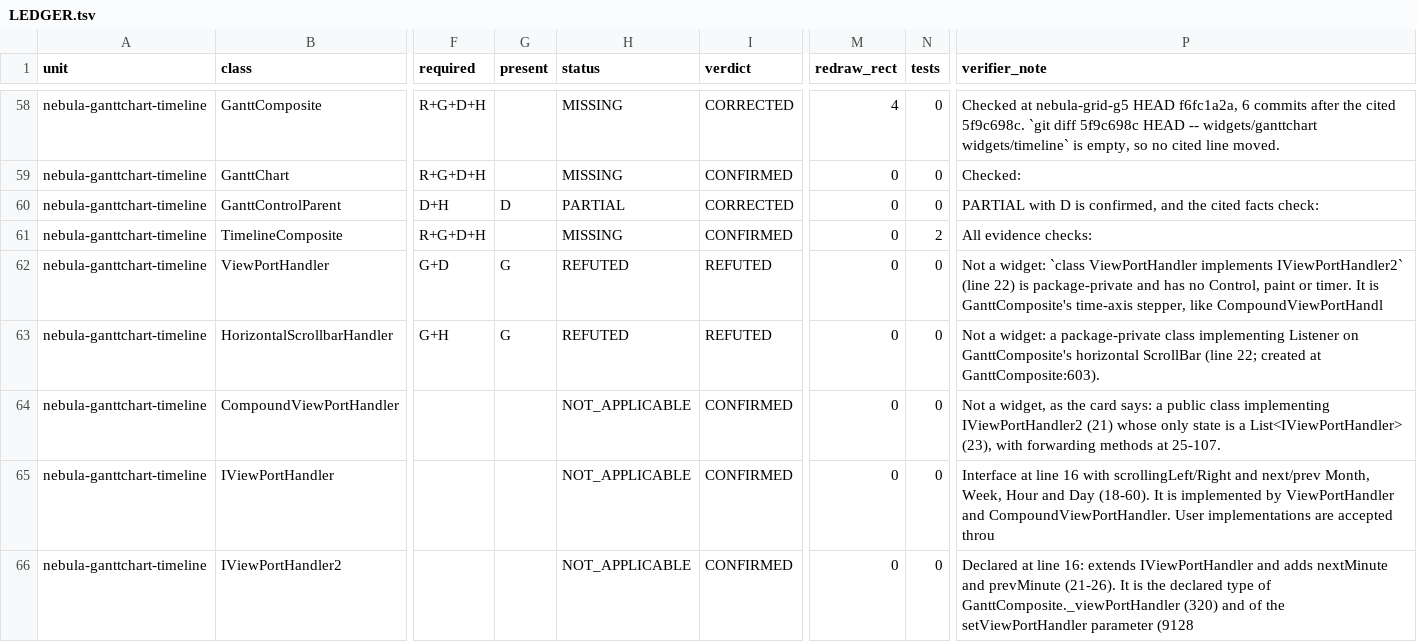
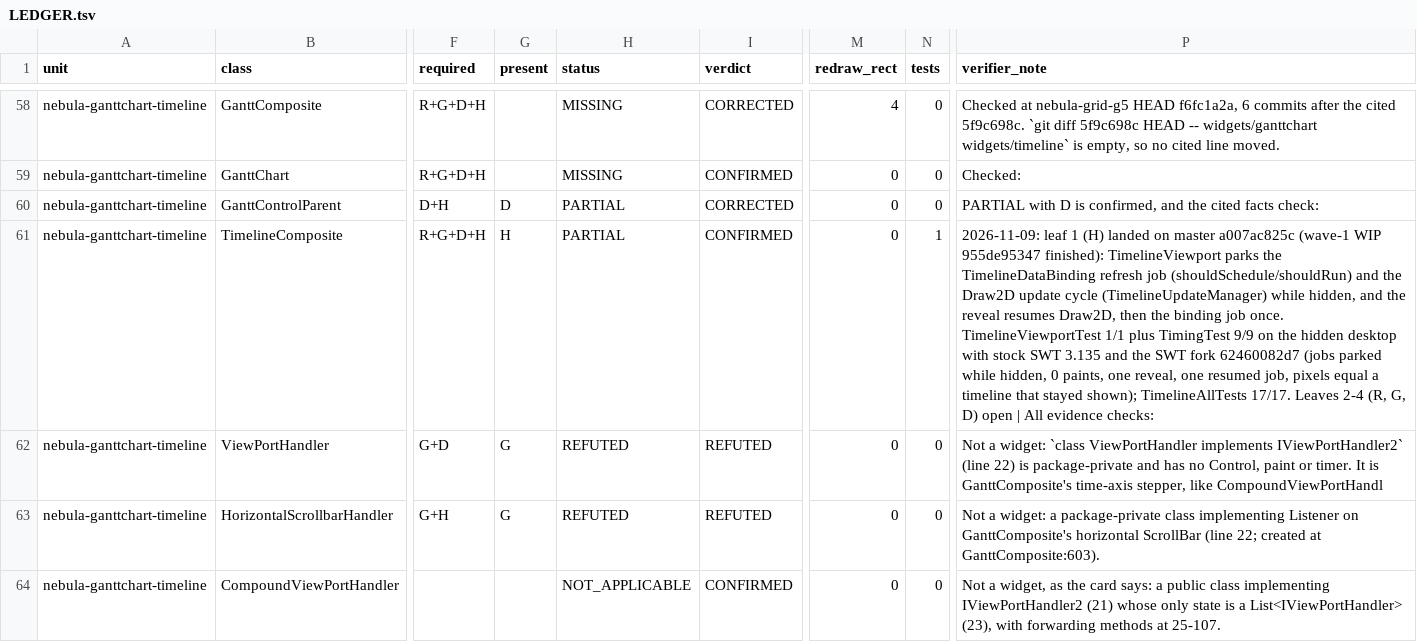
Before and after one commit to hsoliwal/nebula, a TSV file: docs/m3/every-widget/LEDGER.tsv, drawn as a sheet; only a part is shown, gaps mark what is left out; the shorter side is filled out with more unchanged rows; the diff names each change by its address in the sheet, - before the commit and + after, or states it on an @@ line.

Commit message:
timeline: hidden gate for the binding job and Draw2D (every-widget wave 1, finished from WIP 955de95347)
The wave-1 agent's timeline leaf (955de95347, "WIP (unverified)", stopped by the account limit on 2026-10-24; its
100 javac errors came from a sparse checkout without the EMF model sources, not from the leaf) is replayed onto master
a007ac825c without conflicts and verified. build_bundle.sh reads each plugin's source.. folders (src-gen for the EMF
bundles) and adds the EMF jars, so the whole timeline builds: 80 sources, 0 errors.

While the timeline is hidden (its own or an ancestor's visibility, zero size, minimized shell, or SWT.PartHidden on the
SWT fork), TimelineViewport keeps the TimelineDataBinding refresh job from being scheduled or run (shouldSchedule and
shouldRun) and parks the Draw2D update cycle (TimelineUpdateManager: no update request, layout or paint). The first
event that finds it shown resumes Draw2D, then schedules the parked binding job once.
-Dswt.widget.mode.TimelineComposite=original keeps the stock behaviour.

TimelineViewportTest (new, JUnit 4, needs a Display): a hidden viewer and a shown viewer get the same seeded model
(2 tracks, 6 lanes, 40 events); the hidden one parks its binding jobs and paints nothing; after setVisible(true) it has
one reveal and one resumed job, and its pixels equal the shown viewer's. Passes with TimingTest (10/10) on stock SWT
3.135 and on the SWT fork 62460082d7; TimelineAllTests 17/17.

LEDGER.tsv: the TimelineComposite card has H present (PARTIAL; leaves 2-4, R, G and D, stay open).

```diff
--- a/docs/m3/every-widget/LEDGER.tsv
+++ b/docs/m3/every-widget/LEDGER.tsv
-G61 (present): (empty)
+G61 (present): H
-H61 (status): MISSING
+H61 (status): PARTIAL
-N61 (tests): 2
+N61 (tests): 1
-P61 (verifier_note): All evidence…
+P61 (verifier_note): 2026-11-09: leaf 1 (H) landed on master a007ac825c (wave-1 WIP 955de95347 finished): TimelineViewport parks the TimelineDataBinding refresh job (shouldSchedule/shouldRun) and the Draw2D update cycle (TimelineUpdateManager) while hidden, and the reveal resumes Draw2D, then the binding job once. TimelineViewportTest 1/1 plus TimingTest 9/9 on the hidden desktop with stock SWT 3.135 and the SWT fork 62460082d7 (jobs parked while hidden, 0 paints, one reveal, one resumed job, pixels equal a timeline that stayed shown); TimelineAllTests 17/17. Leaves 2-4 (R, G, D) open | All evidence…
```
Also changed, not shown: 9 other files.
